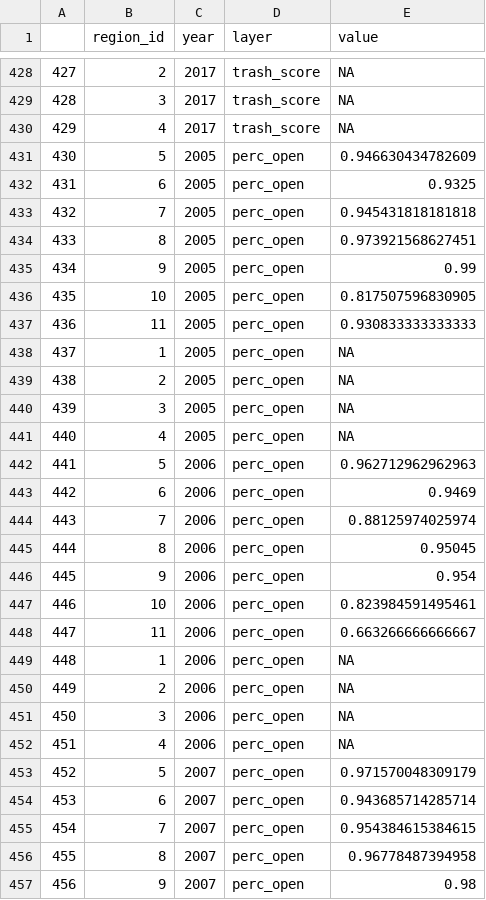
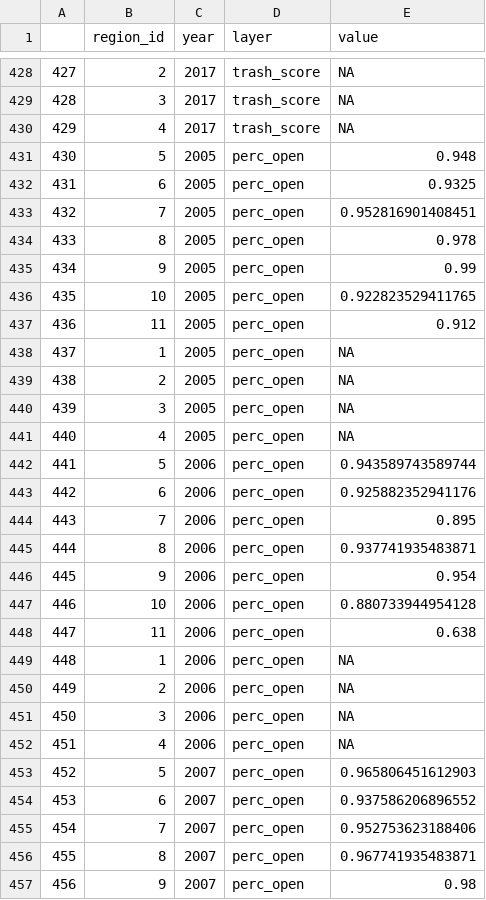
Before and after one commit to OHI-Northeast/ne-prep, a CSV file: prep/cw/data/region_layer_scores.csv, drawn as a sheet; only a part is shown, gaps mark what is left out; the diff covers the shown part only.

Commit message:
removed the 100 multiplier. doing that in the toolbox now. also added a dashboard dataset from tr beach closures

```diff
--- a/prep/cw/data/region_layer_scores.csv
+++ b/prep/cw/data/region_layer_scores.csv
@@ -430,9 +430,9 @@
 "429",4,2017,"trash_score",NA
-"430",5,2005,"perc_open",0.946630434782609
+"430",5,2005,"perc_open",0.948
 "431",6,2005,"perc_open",0.9325
-"432",7,2005,"perc_open",0.945431818181818
-"433",8,2005,"perc_open",0.973921568627451
+"432",7,2005,"perc_open",0.952816901408451
+"433",8,2005,"perc_open",0.978
 "434",9,2005,"perc_open",0.99
-"435",10,2005,"perc_open",0.817507596830905
-"436",11,2005,"perc_open",0.930833333333333
+"435",10,2005,"perc_open",0.922823529411765
+"436",11,2005,"perc_open",0.912
 "437",1,2005,"perc_open",NA
@@ -441,9 +441,9 @@
 "440",4,2005,"perc_open",NA
-"441",5,2006,"perc_open",0.962712962962963
-"442",6,2006,"perc_open",0.9469
-"443",7,2006,"perc_open",0.88125974025974
-"444",8,2006,"perc_open",0.95045
+"441",5,2006,"perc_open",0.943589743589744
+"442",6,2006,"perc_open",0.925882352941176
+"443",7,2006,"perc_open",0.895
+"444",8,2006,"perc_open",0.937741935483871
 "445",9,2006,"perc_open",0.954
-"446",10,2006,"perc_open",0.823984591495461
-"447",11,2006,"perc_open",0.663266666666667
+"446",10,2006,"perc_open",0.880733944954128
+"447",11,2006,"perc_open",0.638
 "448",1,2006,"perc_open",NA
@@ -452,6 +452,6 @@
 "451",4,2006,"perc_open",NA
-"452",5,2007,"perc_open",0.971570048309179
-"453",6,2007,"perc_open",0.943685714285714
-"454",7,2007,"perc_open",0.954384615384615
-"455",8,2007,"perc_open",0.96778487394958
+"452",5,2007,"perc_open",0.965806451612903
+"453",6,2007,"perc_open",0.937586206896552
+"454",7,2007,"perc_open",0.952753623188406
+"455",8,2007,"perc_open",0.967741935483871
 "456",9,2007,"perc_open",0.98
```
Also changed, not shown: 62 edited cells elsewhere in this file, 5 other files.
